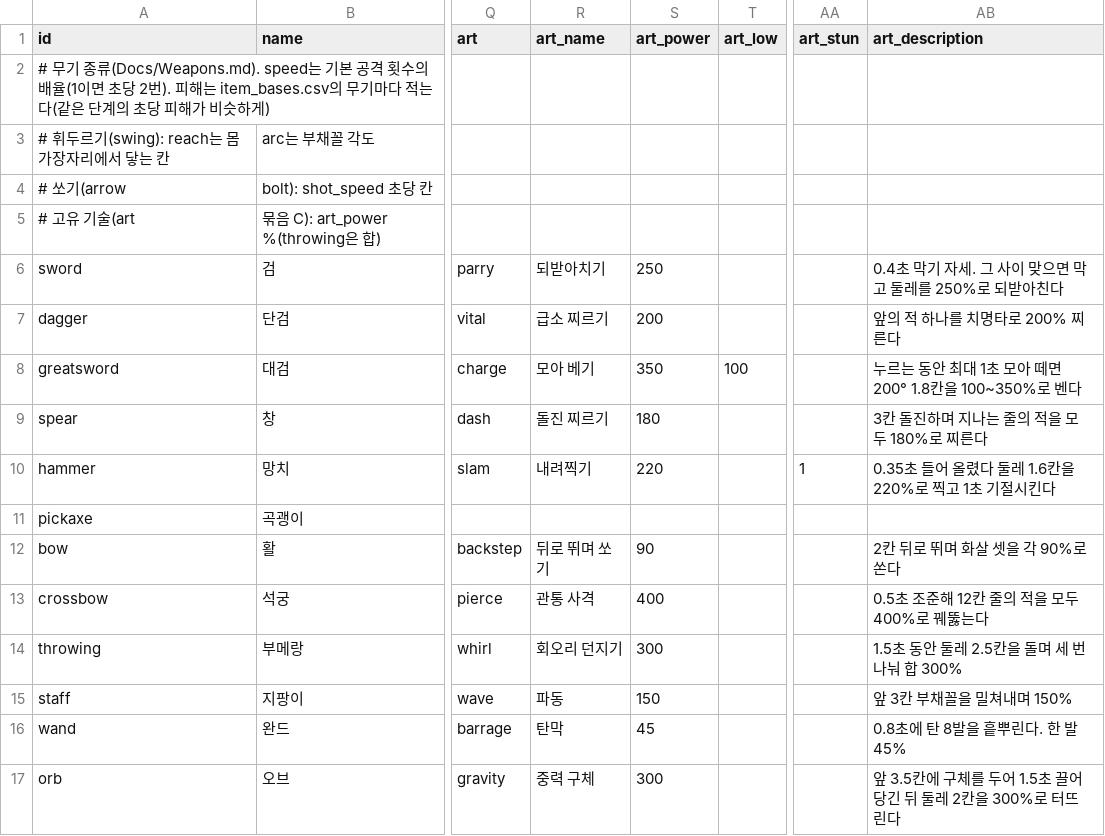
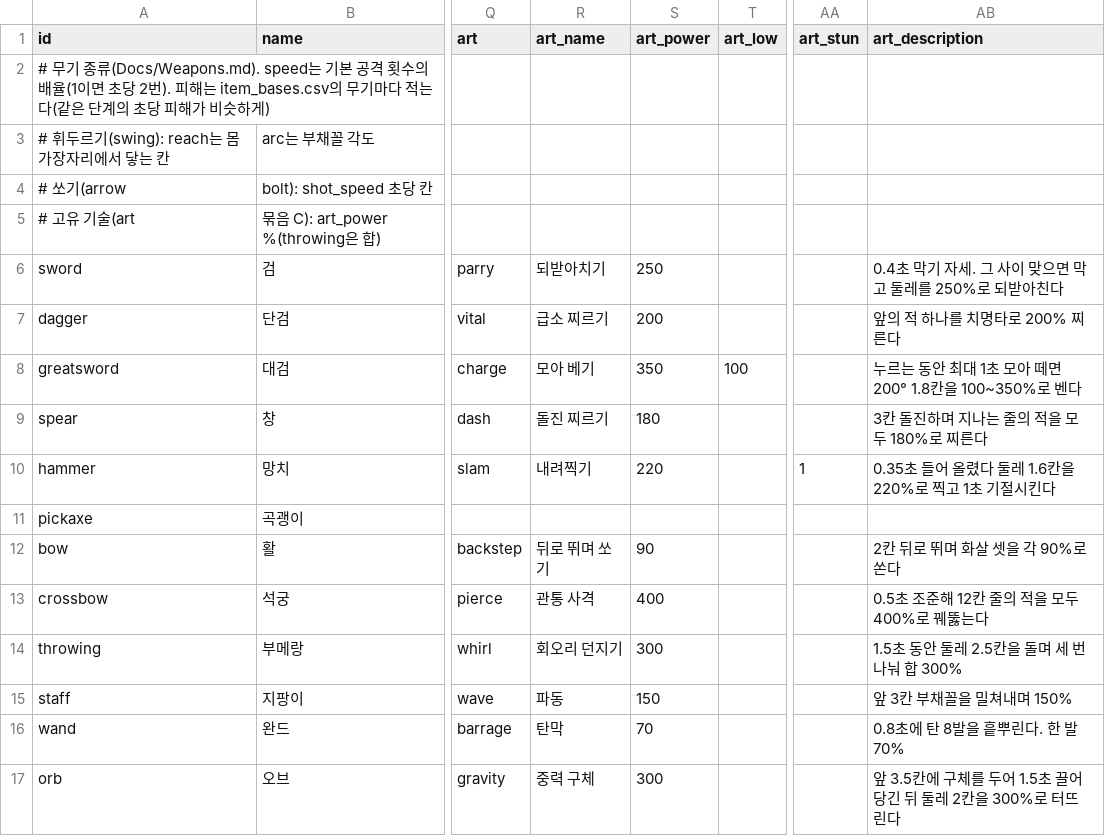
Before and after one commit to LeArc6910/pray-to, a CSV file: Assets/_Project/Data/Loot/weapon_kinds.csv, drawn as a sheet; only a part is shown, gaps mark what is left out; the diff names each change by its address in the sheet, - before the commit and + after, or states it on an @@ line.

Commit message:
Raise the wand barrage to 70% a shot
The owner agreed: at 45% a shot the barrage, which holds the basic attack for
0.8 seconds, gained almost nothing.

```diff
--- a/Assets/_Project/Data/Loot/weapon_kinds.csv
+++ b/Assets/_Project/Data/Loot/weapon_kinds.csv
-S16 (art_power): 45
+S16 (art_power): 70
-AB16 (art_description): 0.8초에 탄 8발을 흩뿌린다. 한 발 45%
+AB16 (art_description): 0.8초에 탄 8발을 흩뿌린다. 한 발 70%
```
Also changed, not shown: 2 other files.
